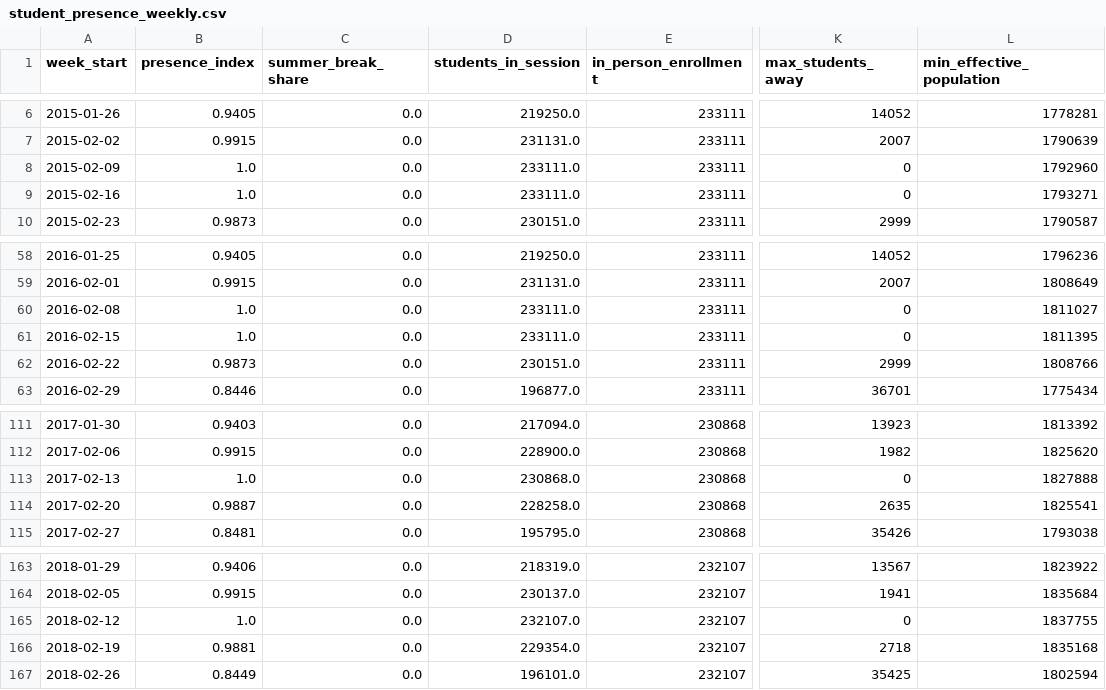
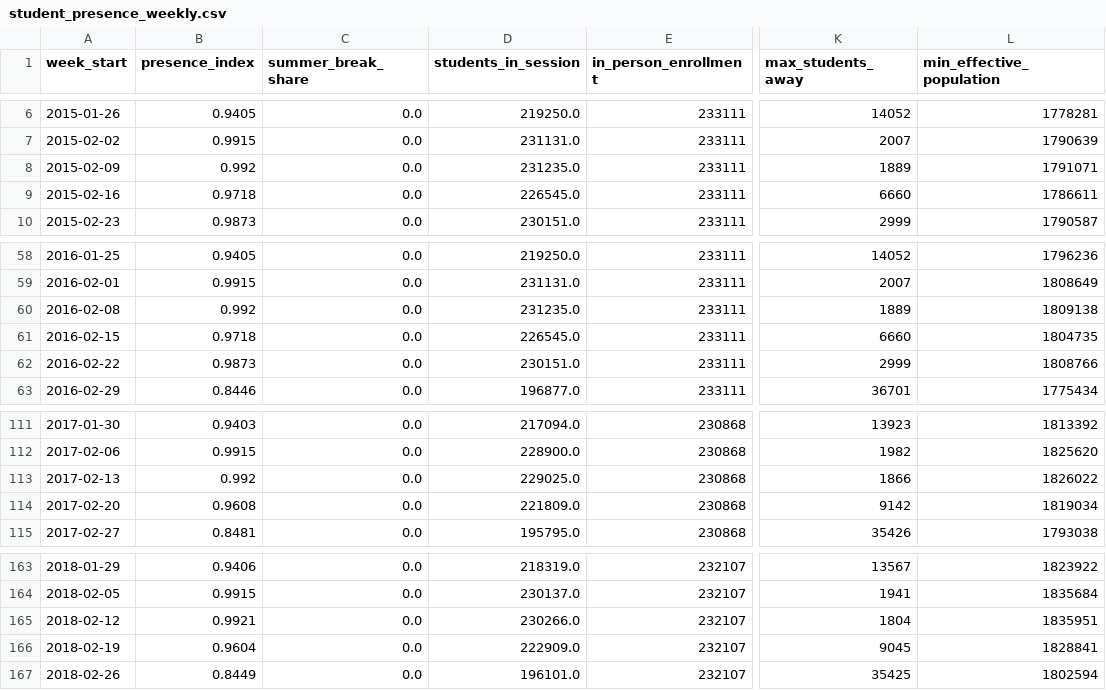
Before and after one commit to AS-XS/Boston-breathes, a CSV file: data/processed/student_presence_weekly.csv, drawn as a sheet; only a part is shown, gaps mark what is left out; the diff covers the shown part only; the diff names each change by its address in the sheet, - before the commit and + after, or states it on an @@ line.

```diff
--- a/data/processed/student_presence_weekly.csv
+++ b/data/processed/student_presence_weekly.csv
-B8 (presence_index): 1.0
+B8 (presence_index): 0.992
-D8 (students_in_session): 233111.0
+D8 (students_in_session): 231235.0
-K8 (max_students_away): 0
+K8 (max_students_away): 1889
-L8 (min_effective_population): 1792960
+L8 (min_effective_population): 1791071
-B9 (presence_index): 1.0
+B9 (presence_index): 0.9718
-D9 (students_in_session): 233111.0
+D9 (students_in_session): 226545.0
-K9 (max_students_away): 0
+K9 (max_students_away): 6660
-L9 (min_effective_population): 1793271
+L9 (min_effective_population): 1786611
-B60 (presence_index): 1.0
+B60 (presence_index): 0.992
-D60 (students_in_session): 233111.0
+D60 (students_in_session): 231235.0
-K60 (max_students_away): 0
+K60 (max_students_away): 1889
-L60 (min_effective_population): 1811027
+L60 (min_effective_population): 1809138
-B61 (presence_index): 1.0
+B61 (presence_index): 0.9718
-D61 (students_in_session): 233111.0
+D61 (students_in_session): 226545.0
-K61 (max_students_away): 0
+K61 (max_students_away): 6660
-L61 (min_effective_population): 1811395
+L61 (min_effective_population): 1804735
-B113 (presence_index): 1.0
+B113 (presence_index): 0.992
-D113 (students_in_session): 230868.0
+D113 (students_in_session): 229025.0
-K113 (max_students_away): 0
+K113 (max_students_away): 1866
-L113 (min_effective_population): 1827888
+L113 (min_effective_population): 1826022
-B114 (presence_index): 0.9887
+B114 (presence_index): 0.9608
-D114 (students_in_session): 228258.0
+D114 (students_in_session): 221809.0
-K114 (max_students_away): 2635
+K114 (max_students_away): 9142
-L114 (min_effective_population): 1825541
+L114 (min_effective_population): 1819034
-B165 (presence_index): 1.0
+B165 (presence_index): 0.9921
-D165 (students_in_session): 232107.0
+D165 (students_in_session): 230266.0
-K165 (max_students_away): 0
+K165 (max_students_away): 1804
-L165 (min_effective_population): 1837755
+L165 (min_effective_population): 1835951
-B166 (presence_index): 0.9881
+B166 (presence_index): 0.9604
-D166 (students_in_session): 229354.0
+D166 (students_in_session): 222909.0
-K166 (max_students_away): 2718
+K166 (max_students_away): 9045
-L166 (min_effective_population): 1835168
+L166 (min_effective_population): 1828841
```
Also changed, not shown: 108 edited cells elsewhere in this file, data/manual/academic_calendar.csv, data/manual/covid_policy.csv, 18 other files.
